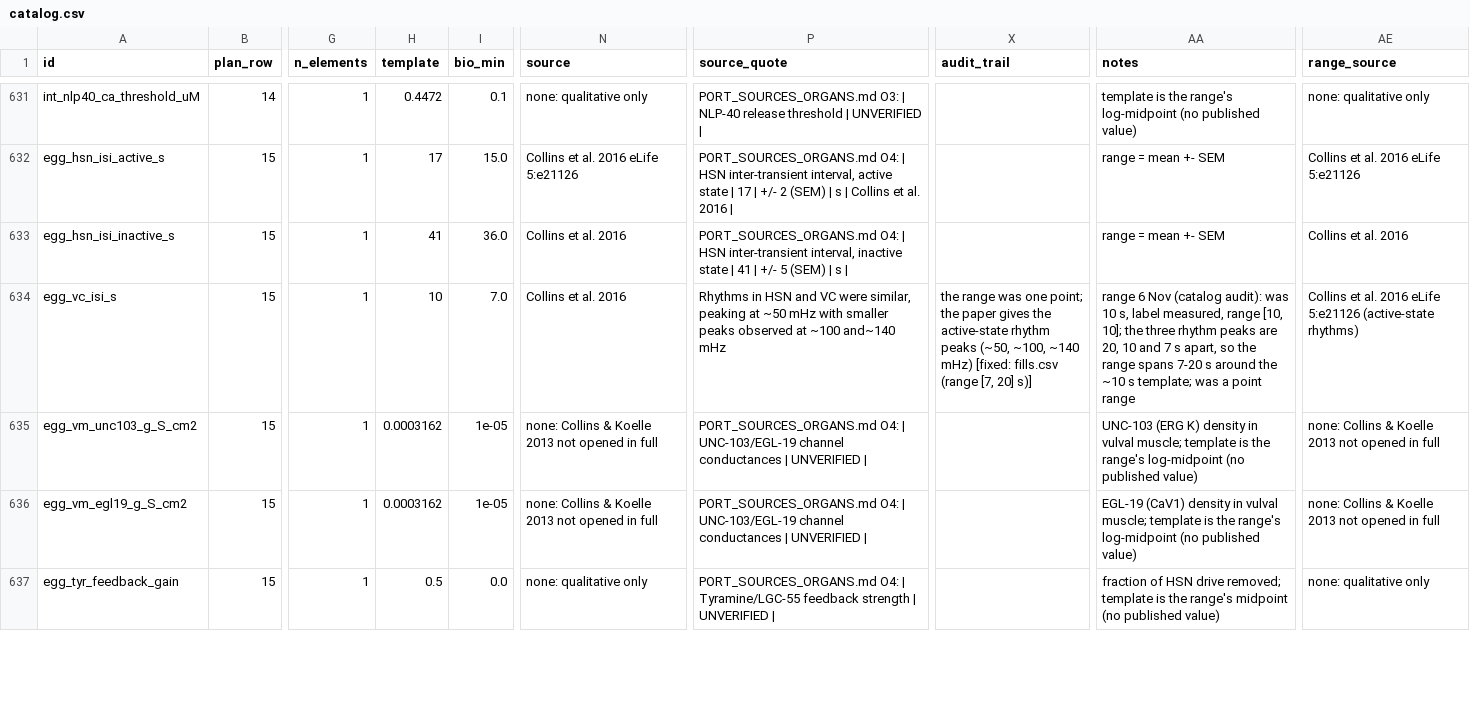
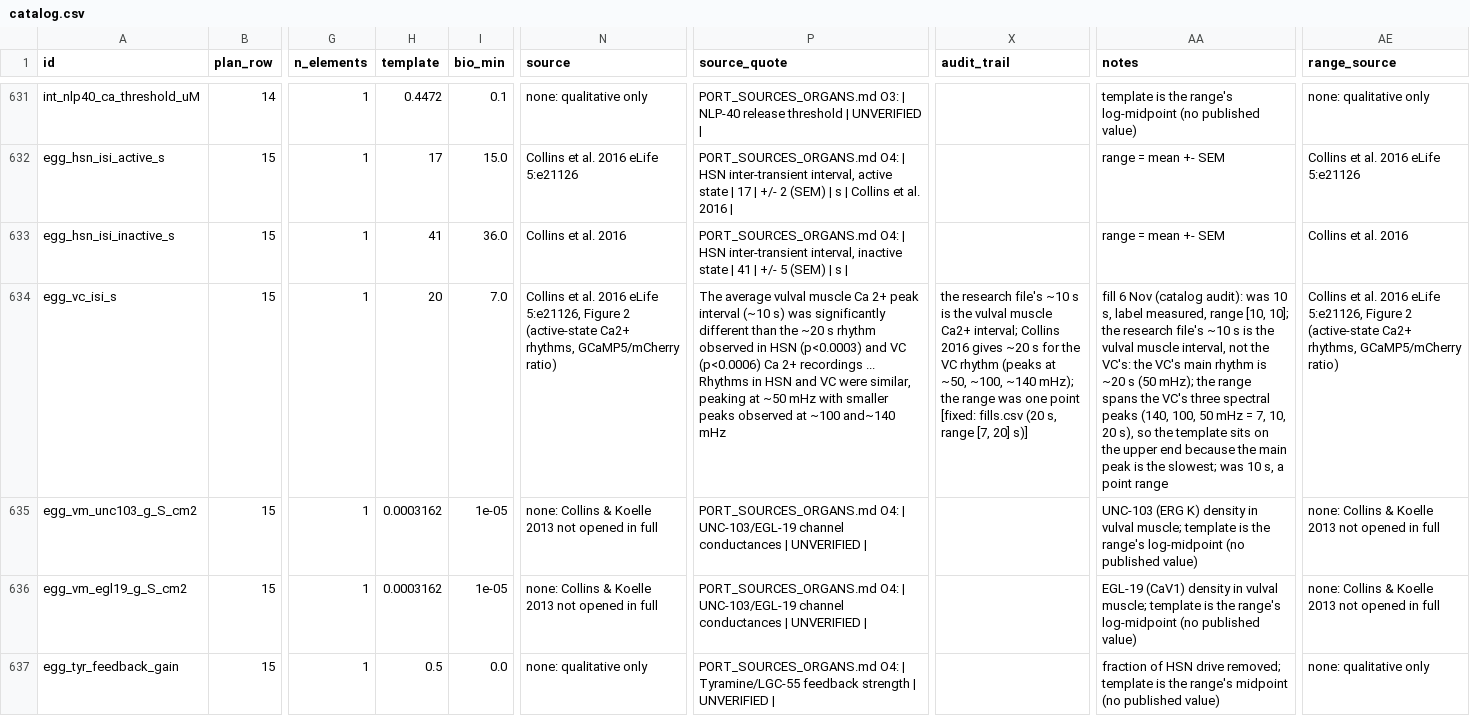
Before and after one commit to bengreff/fly-emulation, a CSV file: data/worm/model/catalog.csv, drawn as a sheet; only a part is shown, gaps mark what is left out; the diff names each change by its address in the sheet, - before the commit and + after, or states it on an @@ line.

```diff
--- a/data/worm/model/catalog.csv
+++ b/data/worm/model/catalog.csv
-H634 (template): 10
+H634 (template): 20
-N634 (source): …al. 2016
+N634 (source): …al. 2016 eLife 5:e21126, Figure 2 (active-state Ca2+ rhythms, GCaMP5/mCherry ratio)
-P634 (source_quote): Rhythms in…
+P634 (source_quote): The average vulval muscle Ca 2+ peak interval (~10 s) was significantly different than the ~20 s rhythm observed in HSN (p<0.0003) and VC (p<0.0006) Ca 2+ recordings ... Rhythms in…
-X634 (audit_trail): the range was one point; the paper gives the active-state rhythm peaks (~50, ~100, ~140 mHz) [fixed: fills.csv (range [7, 20]…
+X634 (audit_trail): the research file's ~10 s is the vulval muscle Ca2+ interval; Collins 2016 gives ~20 s for the VC rhythm (peaks at ~50, ~100, ~140 mHz); the range was one point [fixed: fills.csv (20 s, range [7, 20]…
-AA634 (notes): range 6 Nov (catalog audit): was 10 s, label measured, range [10, 10]; the three rhythm peaks are 20, 10 and 7 s apart, so the range spans 7-20 s around the ~10 s template; was a point…
+AA634 (notes): fill 6 Nov (catalog audit): was 10 s, label measured, range [10, 10]; the research file's ~10 s is the vulval muscle interval, not the VC's: the VC's main rhythm is ~20 s (50 mHz); the range spans the VC's three spectral peaks (140, 100, 50 mHz = 7, 10, 20 s), so the template sits on the upper end because the main peak is the slowest; was 10 s, a point…
-AE634 (range_source): …2016 eLife 5:e21126 (active-state rhythms)
+AE634 (range_source): …2016 eLife 5:e21126, Figure 2 (active-state Ca2+ rhythms, GCaMP5/mCherry ratio)
```
Also changed, not shown: data/worm/catalog/audit_notes.csv, data/worm/catalog/fills.csv, 3 other files.
